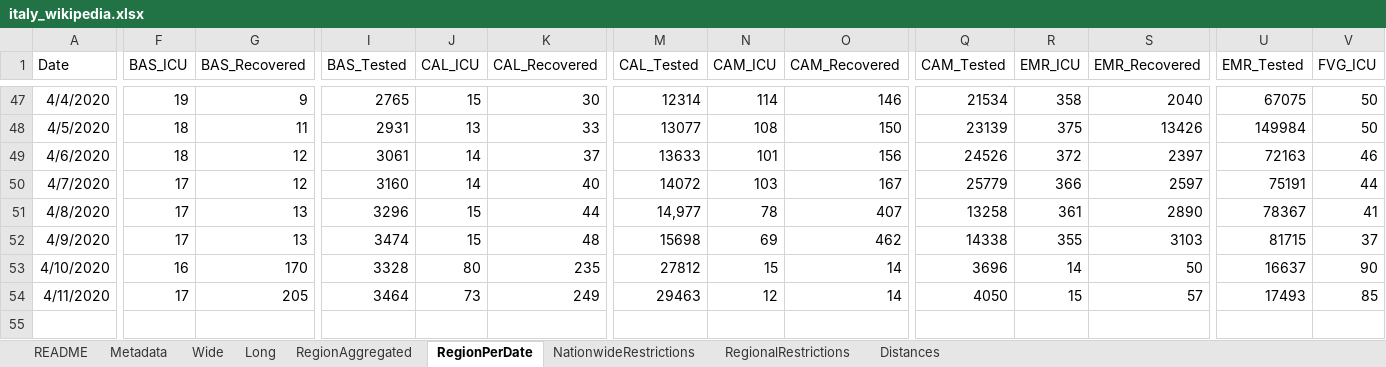
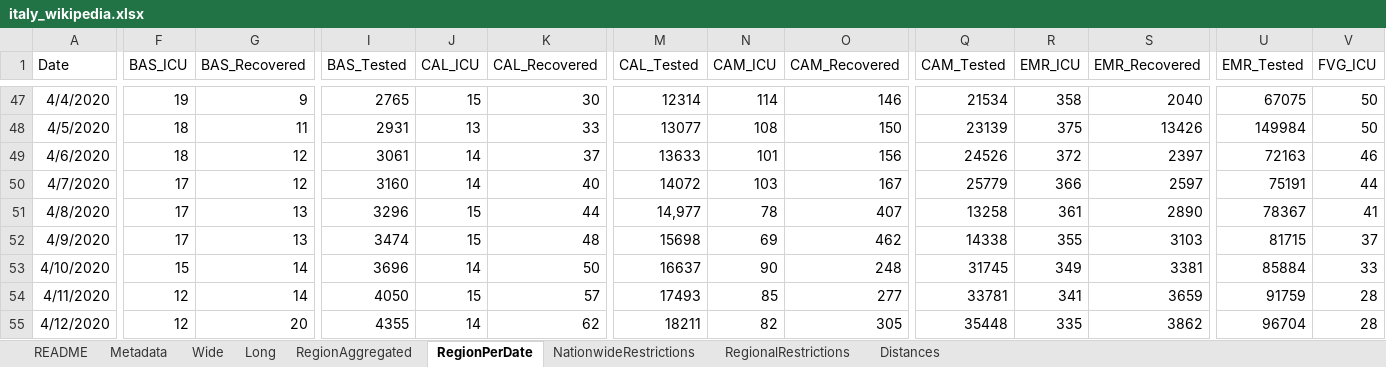
Before and after one commit to mikeweltevrede/master_thesis_corona, an Excel workbook: data/italy_wikipedia.xlsx, sheet RegionPerDate, drawn as a sheet; only a part is shown, gaps mark what is left out; values as stored, in another font and other column widths than the file's, no borders; rows hold the shown columns only; the diff covers the shown part only; the diff names each change by its address in the sheet, - before the commit and + after, or states it on an @@ line.

```diff
--- a/data/italy_wikipedia.xlsx (sheet RegionPerDate)
+++ b/data/italy_wikipedia.xlsx (sheet RegionPerDate)
-F53 (BAS_ICU): 16
+F53 (BAS_ICU): 15
-G53 (BAS_Recovered): 170
+G53 (BAS_Recovered): 14
-I53 (BAS_Tested): 3328
+I53 (BAS_Tested): 3696
-J53 (CAL_ICU): 80
+J53 (CAL_ICU): 14
-K53 (CAL_Recovered): 235
+K53 (CAL_Recovered): 50
-M53 (CAL_Tested): 27812
+M53 (CAL_Tested): 16637
-N53 (CAM_ICU): 15
+N53 (CAM_ICU): 90
-O53 (CAM_Recovered): 14
+O53 (CAM_Recovered): 248
-Q53 (CAM_Tested): 3696
+Q53 (CAM_Tested): 31745
-R53 (EMR_ICU): 14
+R53 (EMR_ICU): 349
-S53 (EMR_Recovered): 50
+S53 (EMR_Recovered): 3381
-U53 (EMR_Tested): 16637
+U53 (EMR_Tested): 85884
-V53 (FVG_ICU): 90
+V53 (FVG_ICU): 33
-F54 (BAS_ICU): 17
+F54 (BAS_ICU): 12
-G54 (BAS_Recovered): 205
+G54 (BAS_Recovered): 14
-I54 (BAS_Tested): 3464
+I54 (BAS_Tested): 4050
-J54 (CAL_ICU): 73
+J54 (CAL_ICU): 15
-K54 (CAL_Recovered): 249
+K54 (CAL_Recovered): 57
-M54 (CAL_Tested): 29463
+M54 (CAL_Tested): 17493
-N54 (CAM_ICU): 12
+N54 (CAM_ICU): 85
-O54 (CAM_Recovered): 14
+O54 (CAM_Recovered): 277
-Q54 (CAM_Tested): 4050
+Q54 (CAM_Tested): 33781
-R54 (EMR_ICU): 15
+R54 (EMR_ICU): 341
-S54 (EMR_Recovered): 57
+S54 (EMR_Recovered): 3659
-U54 (EMR_Tested): 17493
+U54 (EMR_Tested): 91759
-V54 (FVG_ICU): 85
+V54 (FVG_ICU): 28
+row 55: 4/12/2020 | 12 | 20 | 4355 | 14 | 62 | 18211 | 82 | 305 | 35448 | 335 | 3862 | 96704 | 28
```
Also changed, not shown: 88 edited cells elsewhere in this sheet, sheet RegionAggregated, sheet Long, sheet Wide, sheet NationwideRestrictions.
